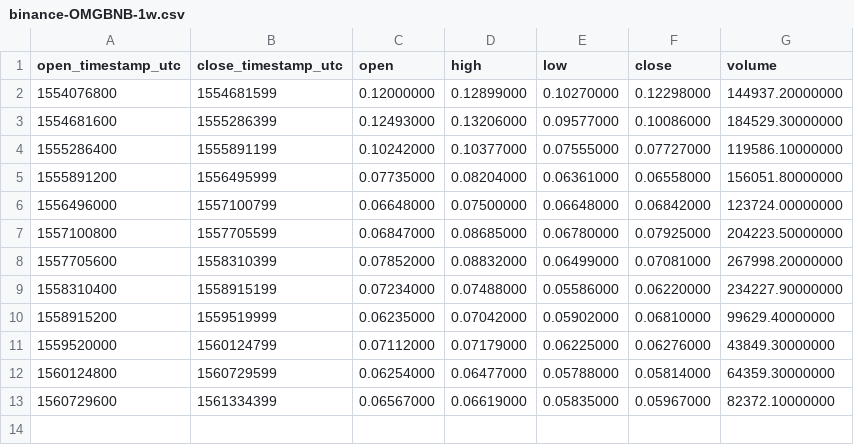
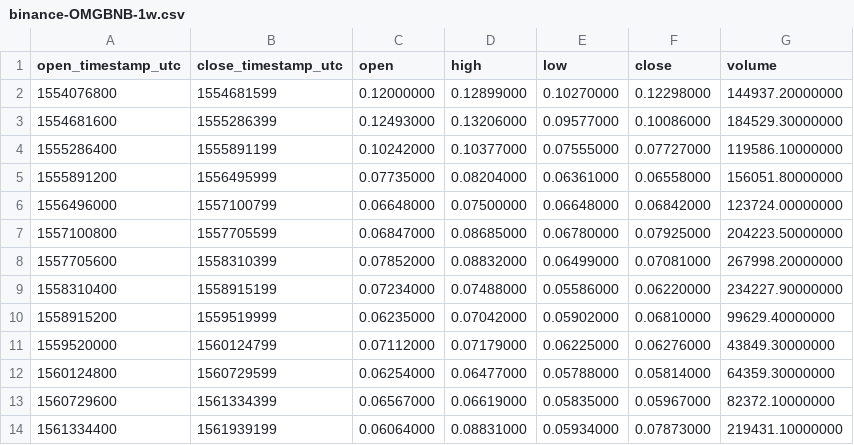
Before and after one commit to cryptobigbro/binance-OMGBNB, a CSV file: binance-OMGBNB-1w.csv, drawn as a sheet.

```diff
--- a/binance-OMGBNB-1w.csv
+++ b/binance-OMGBNB-1w.csv
@@ -13 +13,2 @@ open_timestamp_utc,close_timestamp_utc,open,high,low,close,volume
 1560729600,1561334399,0.06567000,0.06619000,0.05835000,0.05967000,82372.10000000
+1561334400,1561939199,0.06064000,0.08831000,0.05934000,0.07873000,219431.10000000
```
Also changed, not shown: binance-OMGBNB-1d.csv, binance-OMGBNB-1h.csv.
